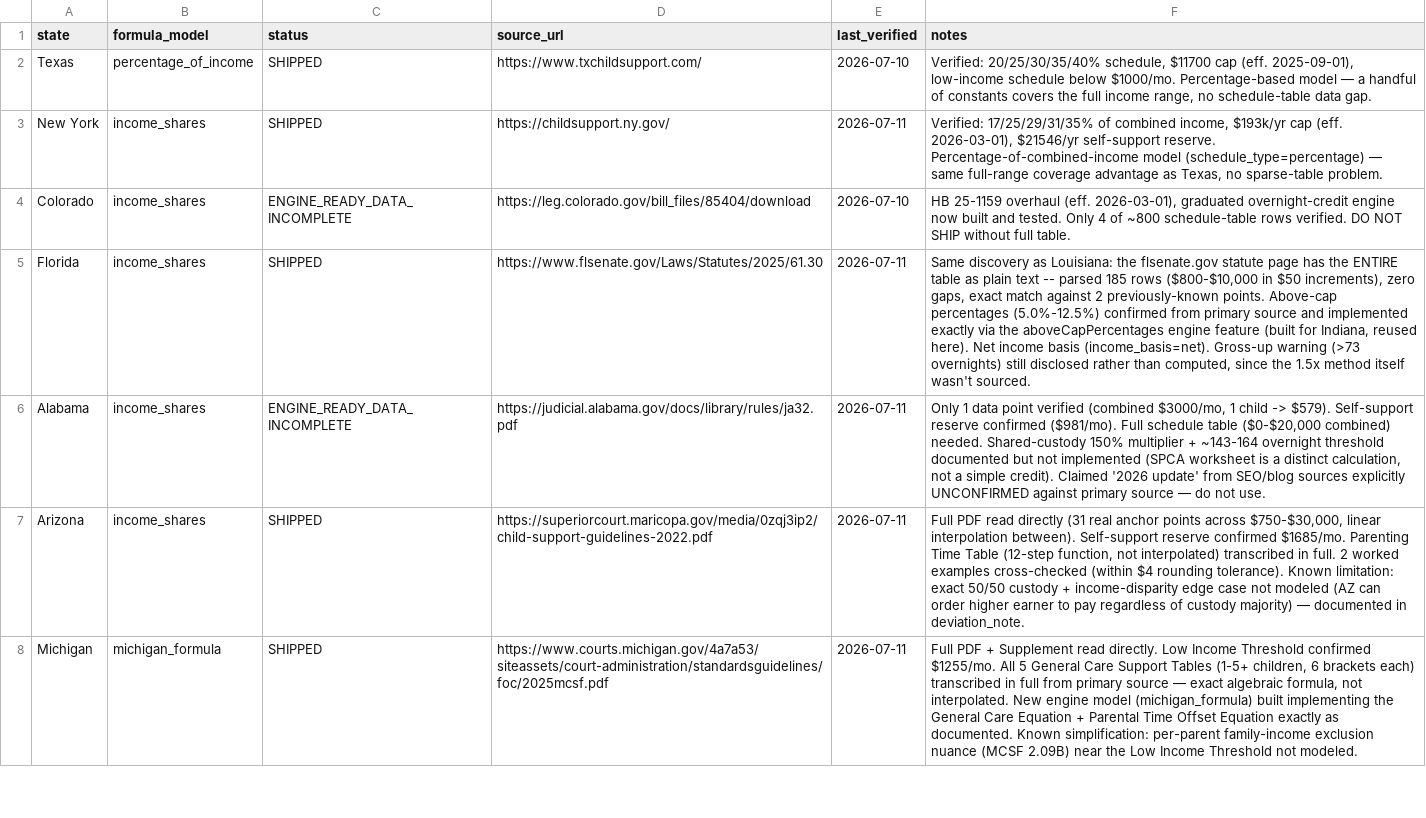
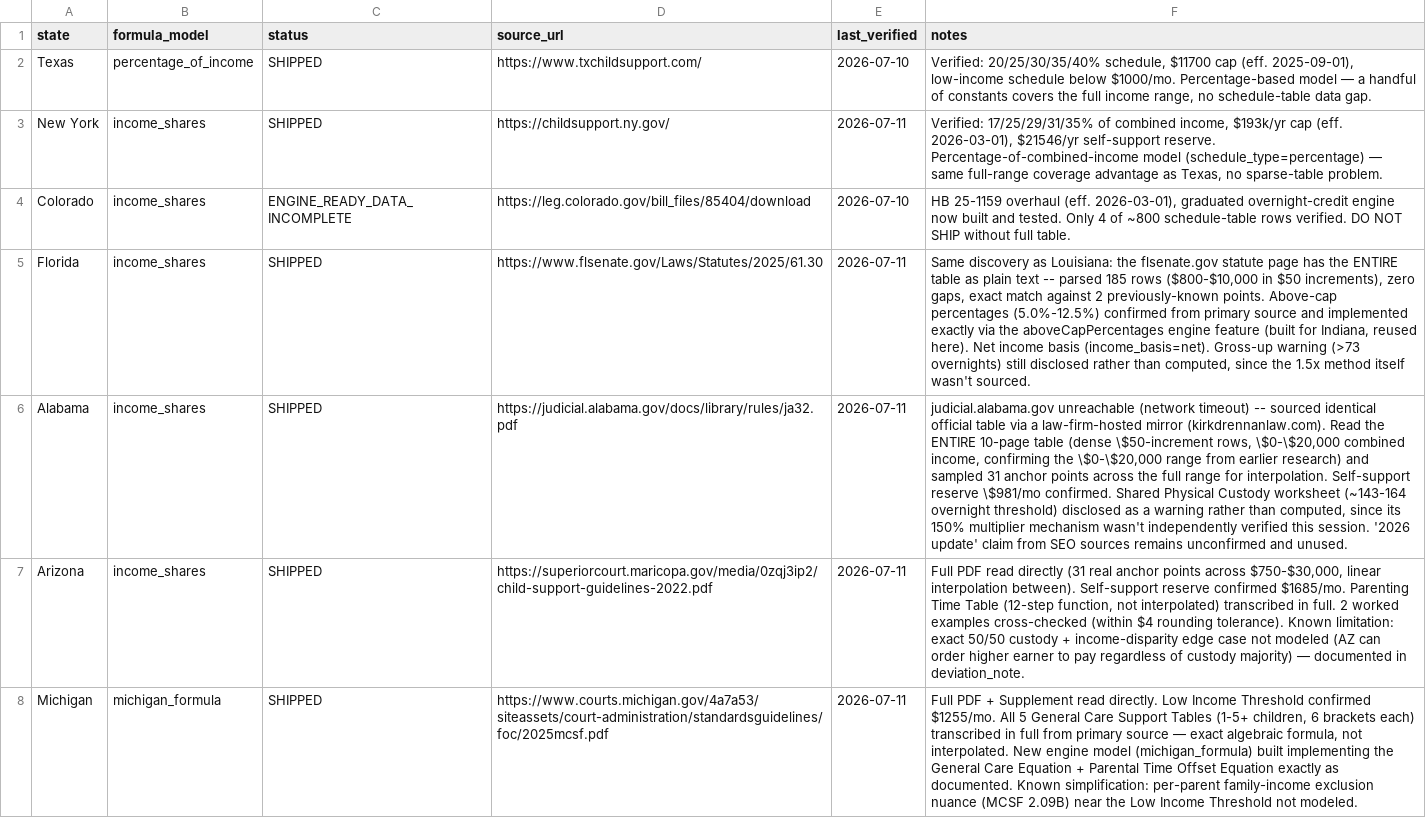
Before and after one commit to sadiyaqeen92639572-cloud/child-support-calculator-usa, a CSV file: research/sourcing-tracker.csv, drawn as a sheet; only a part is shown; the diff names each change by its address in the sheet, - before the commit and + after, or states it on an @@ line.

```diff
--- a/research/sourcing-tracker.csv
+++ b/research/sourcing-tracker.csv
-C6 (status): ENGINE_READY_DATA_INCOMPLETE
+C6 (status): SHIPPED
-F6 (notes): Only 1 data point verified (combined $3000/mo, 1 child -> $579). Self-support reserve confirmed ($981/mo). Full schedule table ($0-$20,000 combined) needed. Shared-custody 150% multiplier + ~143-164 overnight threshold documented but not implemented (SPCA worksheet is a distinct calculation, not a simple credit). Claimed '2026 update' from SEO/blog sources explicitly UNCONFIRMED against primary source — do not use.
+F6 (notes): judicial.alabama.gov unreachable (network timeout) -- sourced identical official table via a law-firm-hosted mirror (kirkdrennanlaw.com). Read the ENTIRE 10-page table (dense \$50-increment rows, \$0-\$20,000 combined income, confirming the \$0-\$20,000 range from earlier research) and sampled 31 anchor points across the full range for interpolation. Self-support reserve \$981/mo confirmed. Shared Physical Custody worksheet (~143-164 overnight threshold) disclosed as a warning rather than computed, since its 150% multiplier mechanism wasn't independently verified this session. '2026 update' claim from SEO sources remains unconfirmed and unused.
```
Also changed, not shown: research/verification-log.csv, 6 other files.
